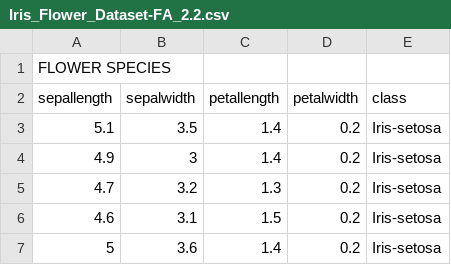
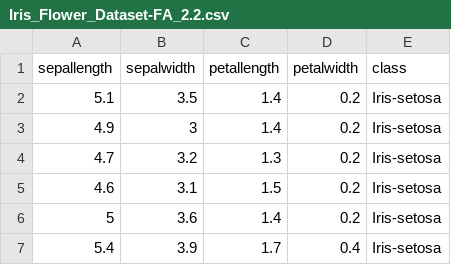
Before and after one commit to ImYoshiNim/FormativeAssessment2.2, a CSV file: Iris_Flower_Dataset-FA_2.2.csv, drawn as a sheet; only a part is shown; the shorter side is filled out with more unchanged rows; the diff names each change by its address in the sheet, - before the commit and + after, or states it on an @@ line.

Commit message:
Update Iris_Flower_Dataset-FA_2.2.csv

```diff
--- a/Iris_Flower_Dataset-FA_2.2.csv
+++ b/Iris_Flower_Dataset-FA_2.2.csv
-row 1: FLOWER SPECIES
```
